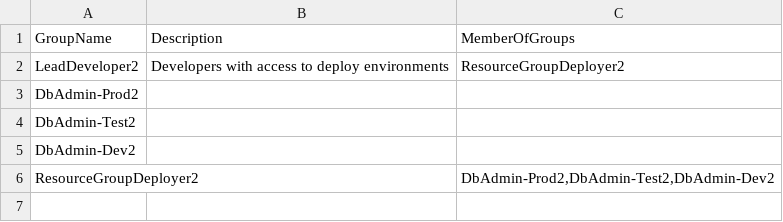
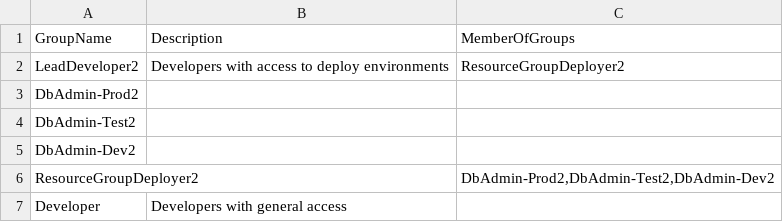
Before and after one commit to ZenMe-AU/ZBCorpArchitecture, a CSV file: corpSetup/c07userAccounts/groups.csv, drawn as a sheet; the diff names each change by its address in the sheet, - before the commit and + after, or states it on an @@ line.

```diff
--- a/corpSetup/c07userAccounts/groups.csv
+++ b/corpSetup/c07userAccounts/groups.csv
+row 7: Developer | Developers with general access
```
Also changed, not shown: corpSetup/c07userAccounts/users.csv, 1 other file.
